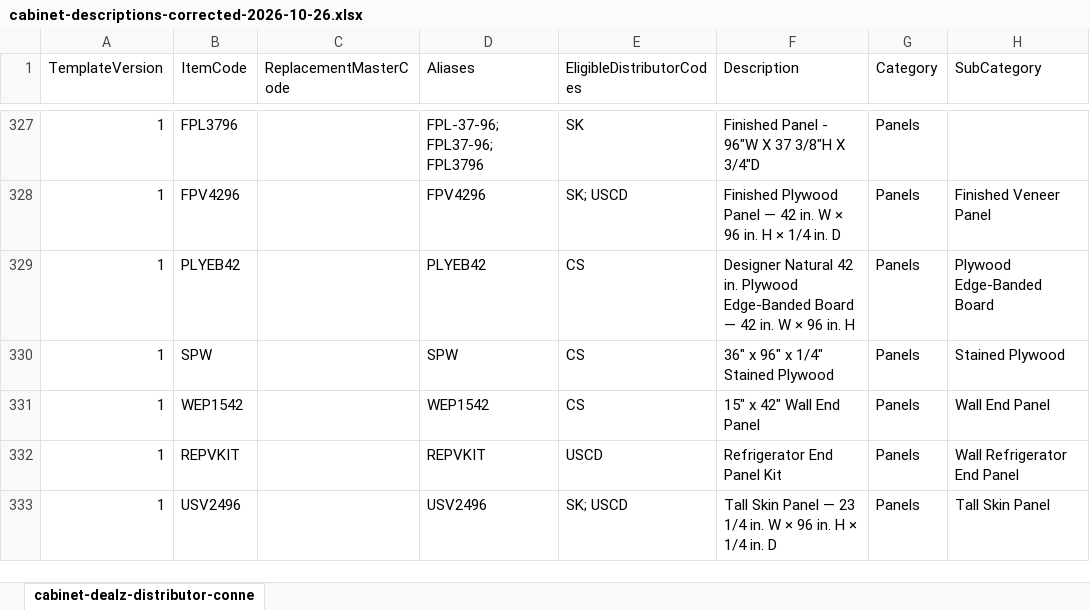
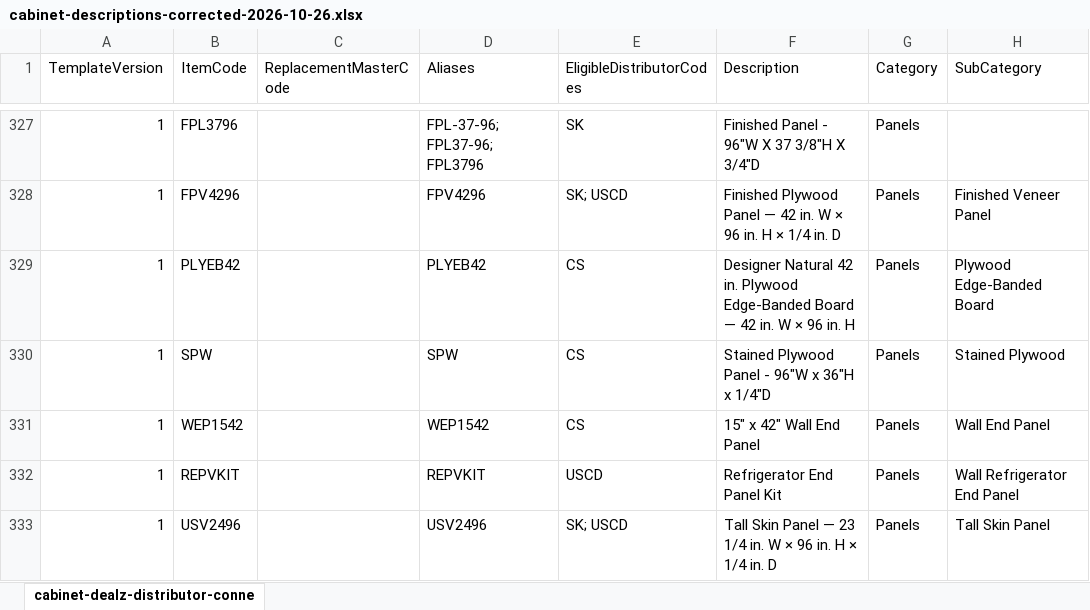
Before and after one commit to 7809tom-sys/cabinet-backend, an Excel workbook: data/distributor-connections/cabinet-descriptions-corrected-2026-10-26.xlsx, sheet cabinet-dealz-distributor-conne, drawn as a sheet; only a part is shown, gaps mark what is left out; values as stored, in another font and other column widths than the file's, no borders; the diff names each change by its address in the sheet, - before the commit and + after, or states it on an @@ line.

```diff
--- a/data/distributor-connections/cabinet-descriptions-corrected-2026-10-26.xlsx (sheet cabinet-dealz-distributor-conne)
+++ b/data/distributor-connections/cabinet-descriptions-corrected-2026-10-26.xlsx (sheet cabinet-dealz-distributor-conne)
-F330 (Description): 36" x 96" x 1/4" Stained Plywood
+F330 (Description): Stained Plywood Panel - 96"W x 36"H x 1/4"D
```
